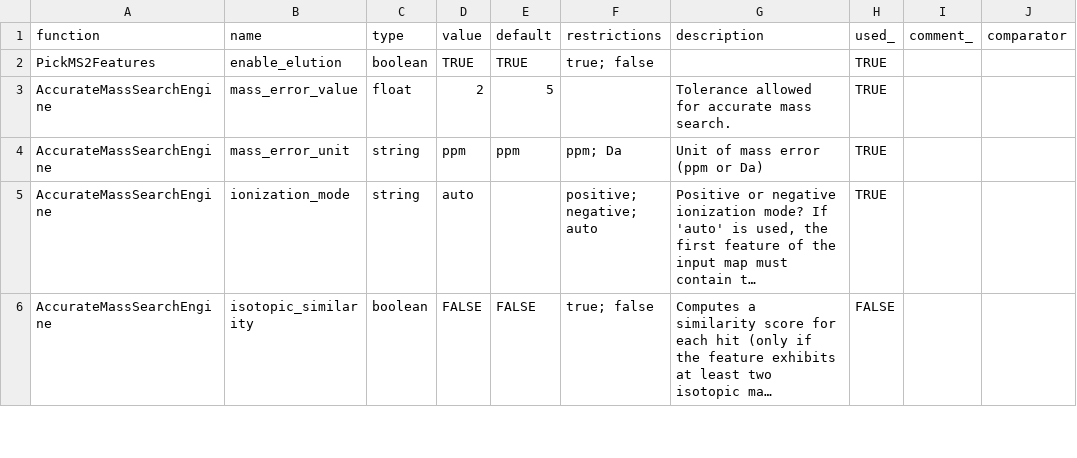
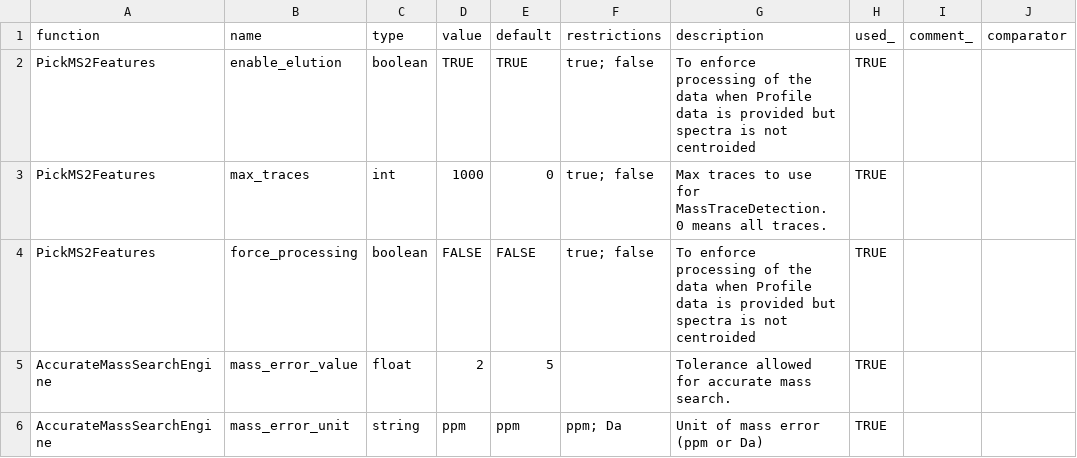
Before and after one commit to AutoFlowResearch/SmartPeak, a CSV file: src/examples/data/DIAMetAlyzer/parameters.csv, drawn as a sheet; only a part is shown; the shorter side is filled out with more unchanged rows; long unchanged cells end in ….

Commit message:
[feat/aut358] Using ranged based loop, setting user parameter.

```diff
--- a/src/examples/data/DIAMetAlyzer/parameters.csv
+++ b/src/examples/data/DIAMetAlyzer/parameters.csv
@@ -1,3 +1,5 @@
 function,name,type,value,default,restrictions,description,used_,comment_,comparator
-PickMS2Features,enable_elution,boolean,TRUE,TRUE,true; false,,TRUE,,
+PickMS2Features,enable_elution,boolean,TRUE,TRUE,true; false,"To enforce processing of the data when Profile data is provided but spectra is not centroided",TRUE,,
+PickMS2Features,max_traces,int,1000,0,true; false,"Max traces to use for MassTraceDetection. 0 means all traces.",TRUE,,
+PickMS2Features,force_processing,boolean,FALSE,FALSE,true; false,"To enforce processing of the data when Profile data is provided but spectra is not centroided",TRUE,,
 AccurateMassSearchEngine,mass_error_value,float,2,5,,Tolerance allowed for accurate mass search.,TRUE,,
```
Also changed, not shown: 2 other files.
